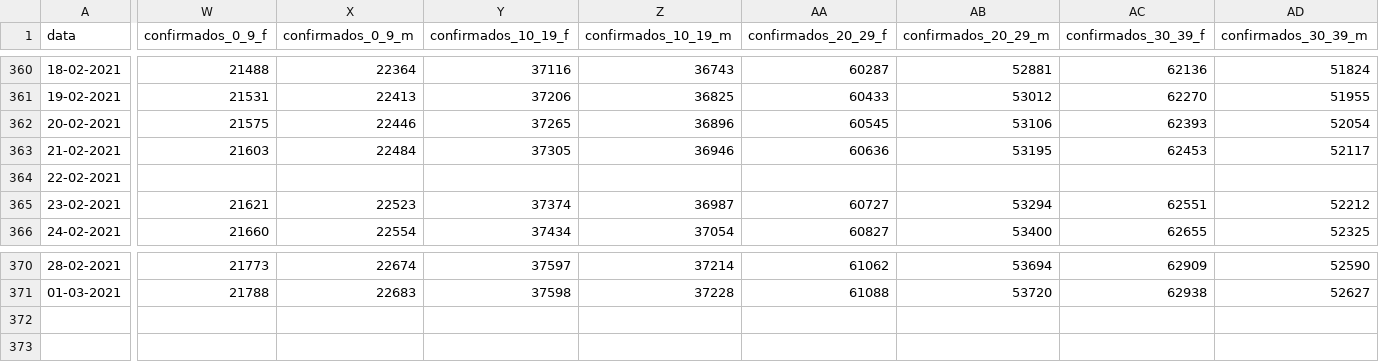
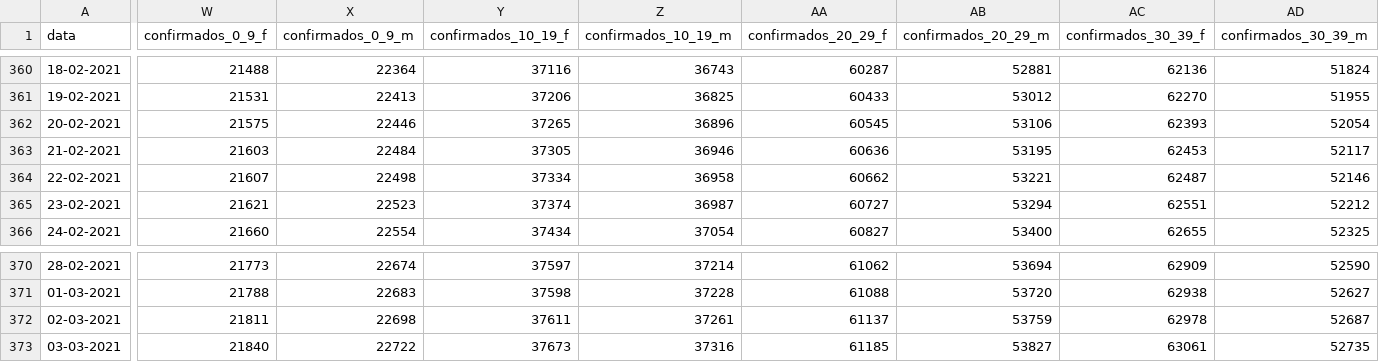
Before and after one commit to jmigueldelgado/covid-incidence-portugal, a CSV file: data.csv, drawn as a sheet; only a part is shown, gaps mark what is left out; rows hold the shown columns only; the diff covers the shown part only; the diff names each change by its address in the sheet, - before the commit and + after, or states it on an @@ line.

```diff
--- a/data.csv
+++ b/data.csv
-W364 (confirmados_0_9_f): (empty)
+W364 (confirmados_0_9_f): 21607
-X364 (confirmados_0_9_m): (empty)
+X364 (confirmados_0_9_m): 22498
-Y364 (confirmados_10_19_f): (empty)
+Y364 (confirmados_10_19_f): 37334
-Z364 (confirmados_10_19_m): (empty)
+Z364 (confirmados_10_19_m): 36958
-AA364 (confirmados_20_29_f): (empty)
+AA364 (confirmados_20_29_f): 60662
-AB364 (confirmados_20_29_m): (empty)
+AB364 (confirmados_20_29_m): 53221
-AC364 (confirmados_30_39_f): (empty)
+AC364 (confirmados_30_39_f): 62487
-AD364 (confirmados_30_39_m): (empty)
+AD364 (confirmados_30_39_m): 52146
+row 372: 02-03-2021 | 21811 | 22698 | 37611 | 37261 | 61137 | 53759 | 62978 | 52687
+row 373: 03-03-2021 | 21840 | 22722 | 37673 | 37316 | 61185 | 53827 | 63061 | 52735
```
Also changed, not shown: 28 edited cells elsewhere in this file, 5 other files.
